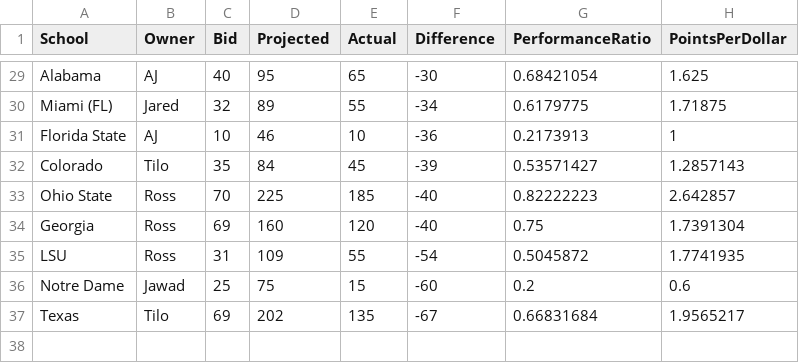
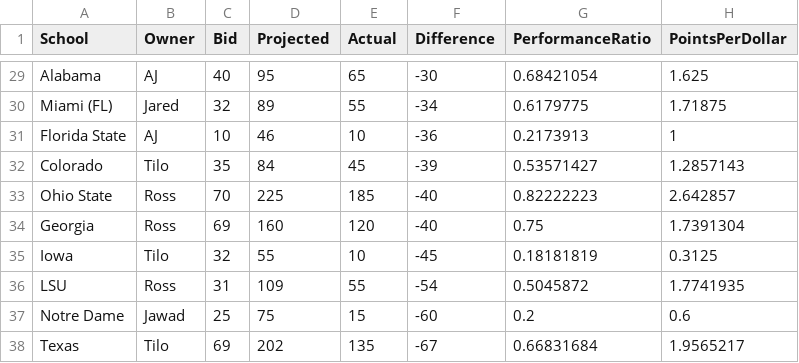
Before and after one commit to zo0o0ot/draft-scorer-nfl, a CSV file: leagify-result-stats/2025/2025LeagifySchoolStats.csv, drawn as a sheet; only a part is shown, gaps mark what is left out.

Commit message:
Pick 83: 🏈Kaleb Johnson🏈 from Iowa gives 10 points to 👉Tilo👈

```diff
--- a/leagify-result-stats/2025/2025LeagifySchoolStats.csv
+++ b/leagify-result-stats/2025/2025LeagifySchoolStats.csv
@@ -34,2 +34,3 @@ Ohio State,Ross,70,225,185,-40,0.82222223,2.642857
 Georgia,Ross,69,160,120,-40,0.75,1.7391304
+Iowa,Tilo,32,55,10,-45,0.18181819,0.3125
 LSU,Ross,31,109,55,-54,0.5045872,1.7741935
```
Also changed, not shown: leagify-result-stats/2025/2025DraftPointsBySchool.csv, leagify-result-stats/2025/2025Flops.csv, 3 other files.
